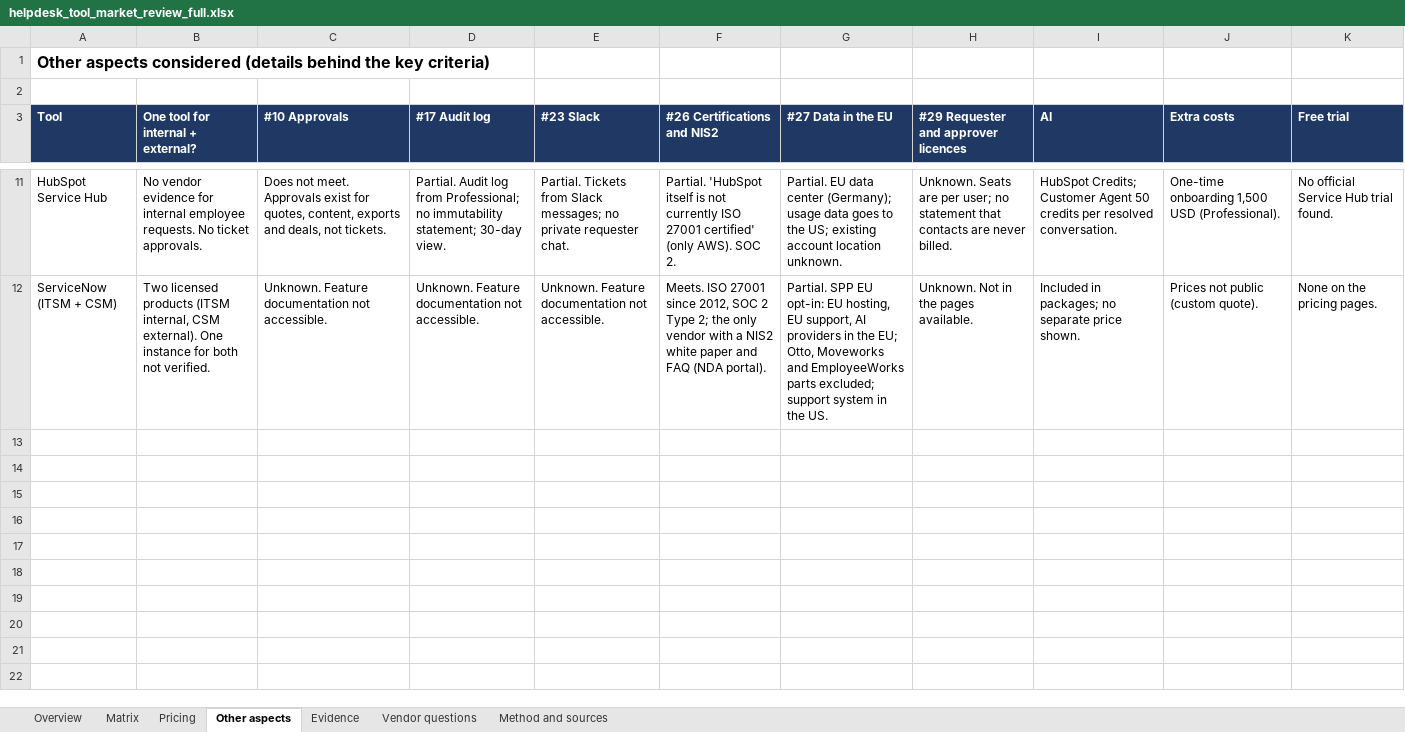
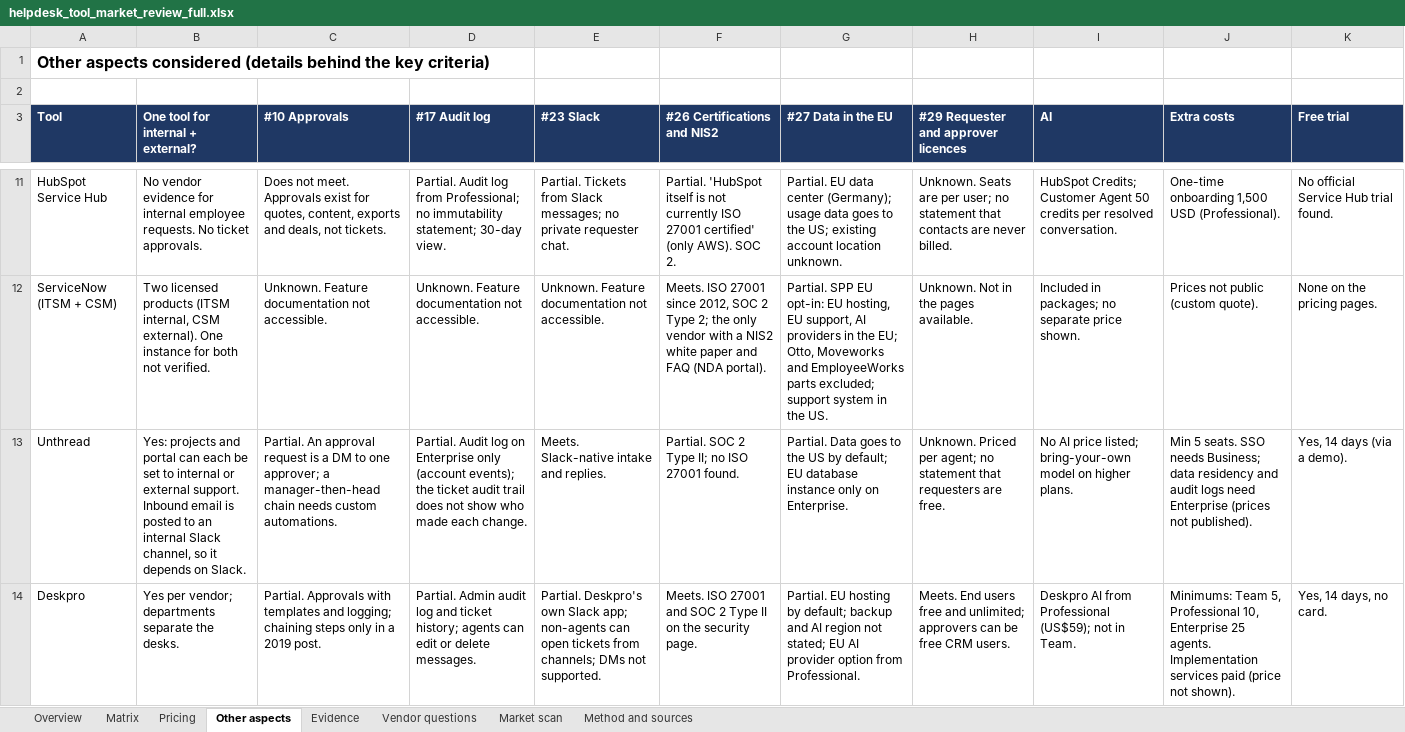
Before and after one commit to Appsilon/Operations_Ticketing_system, an Excel workbook: output/helpdesk_tool_market_review_full.xlsx, sheet Other aspects, drawn as a sheet; only a part is shown, gaps mark what is left out; values as stored, in another font and other column widths than the file's, no borders; the diff covers the shown part only; the diff names each change by its address in the sheet, - before the commit and + after, or states it on an @@ line.

```diff
--- a/output/helpdesk_tool_market_review_full.xlsx (sheet Other aspects)
+++ b/output/helpdesk_tool_market_review_full.xlsx (sheet Other aspects)
+sheet tab: Market scan
+row 13: Unthread | Yes: projects and portal can each be set to internal or external support. Inbound email is posted to an internal Slack channel, so it depends on Slack. | Partial. An approval request is a DM to one approver; a manager-then-head chain needs custom automations. | Partial. Audit log on Enterprise only (account events); the ticket audit trail does not show who made each change. | Meets. Slack-native intake and replies. | Partial. SOC 2 Type II; no ISO 27001 found. | Partial. Data goes to the US by default; EU database instance only on Enterprise. | Unknown. Priced per agent; no statement that requesters are free. | No AI price listed; bring-your-own model on higher plans. | Min 5 seats. SSO needs Business; data residency and audit logs need Enterprise (prices not published). | Yes, 14 days (via a demo).
+row 14: Deskpro | Yes per vendor; departments separate the desks. | Partial. Approvals with templates and logging; chaining steps only in a 2019 post. | Partial. Admin audit log and ticket history; agents can edit or delete messages. | Partial. Deskpro's own Slack app; non-agents can open tickets from channels; DMs not supported. | Meets. ISO 27001 and SOC 2 Type II on the security page. | Partial. EU hosting by default; backup and AI region not stated; EU AI provider option from Professional. | Meets. End users free and unlimited; approvers can be free CRM users. | Deskpro AI from Professional (US$59); not in Team. | Minimums: Team 5, Professional 10, Enterprise 25 agents. Implementation services paid (price not shown). | Yes, 14 days, no card.
```
Also changed, not shown: 5 added rows elsewhere in this sheet, sheet Evidence, sheet Vendor questions, sheet Pricing, sheet Overview, sheet Matrix, sheet Method and sources, formulas that keep their value, 2 other files.
